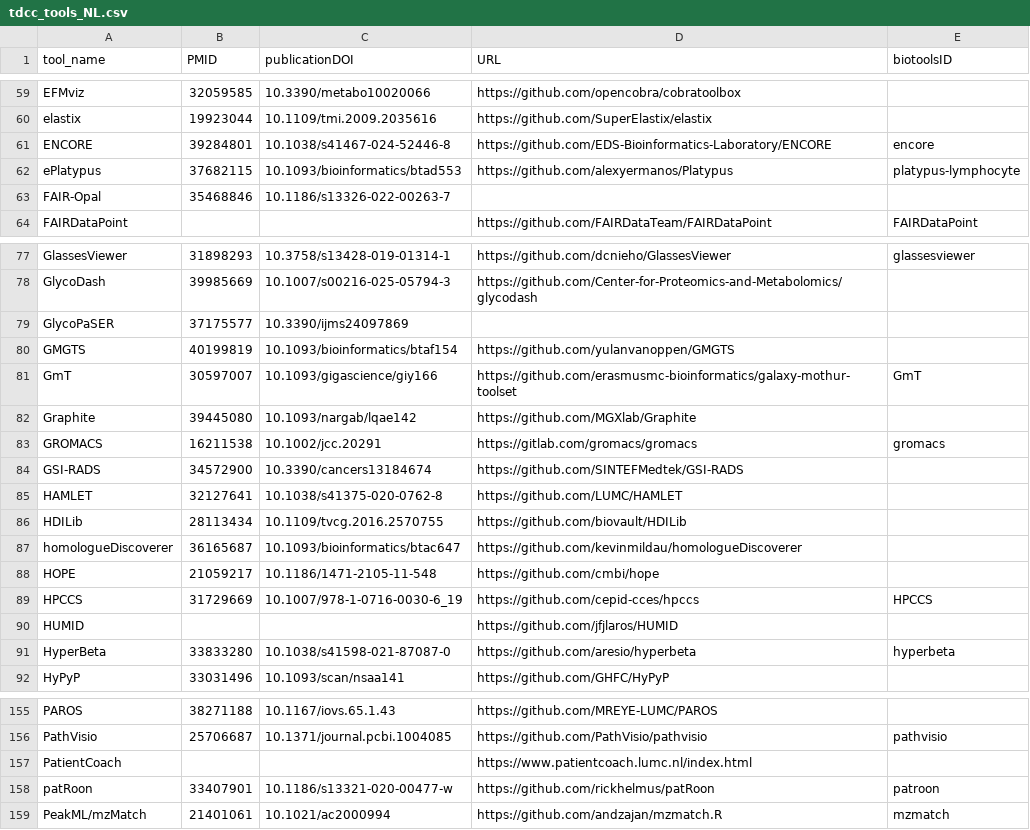
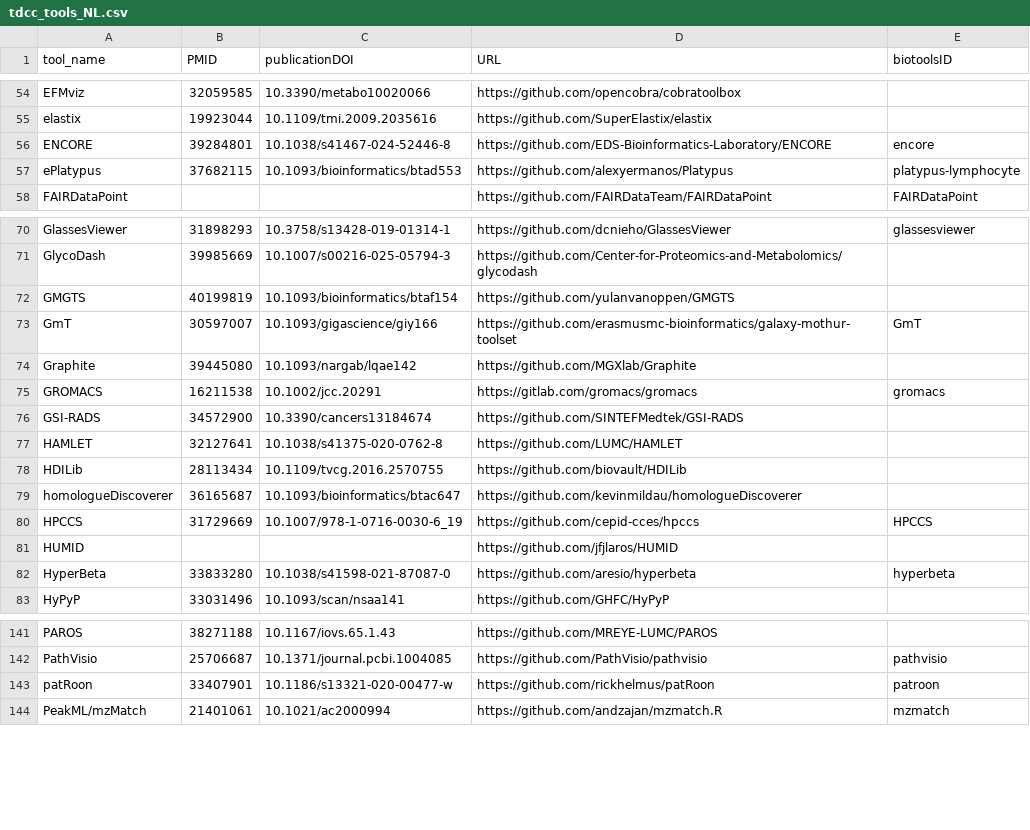
Before and after one commit to fair-toolbox/multi-modal-maturity-model, a CSV file: data/tdcc_tools_NL.csv, drawn as a sheet; only a part is shown, gaps mark what is left out; the diff covers the shown part only; the diff names each change by its address in the sheet, - before the commit and + after, or states it on an @@ line.

```diff
--- a/data/tdcc_tools_NL.csv
+++ b/data/tdcc_tools_NL.csv
-row 63: FAIR-Opal | 35468846 | 10.1186/s13326-022-00263-7
-row 79: GlycoPaSER | 37175577 | 10.3390/ijms24097869
-row 88: HOPE | 21059217 | 10.1186/1471-2105-11-548 | https://github.com/cmbi/hope
-row 157: PatientCoach |  |  | https://www.patientcoach.lumc.nl/index.html
```
Also changed, not shown: 15 removed rows and 1 edited cell elsewhere in this file.
